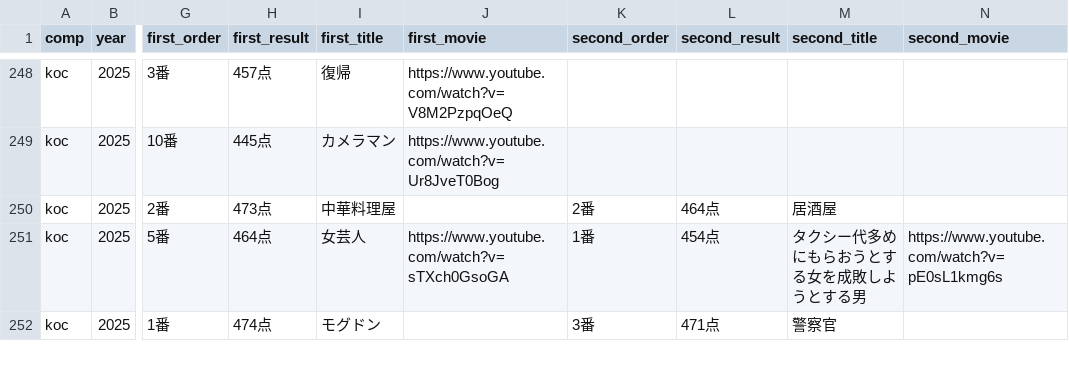
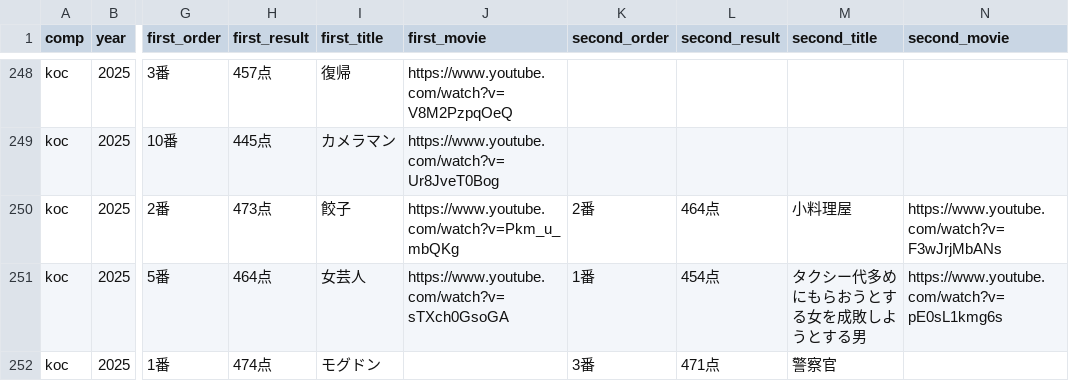
Before and after one commit to gmmtea/owarai-data, a CSV file: seed_csv/final_results.csv, drawn as a sheet; only a part is shown, gaps mark what is left out; the diff names each change by its address in the sheet, - before the commit and + after, or states it on an @@ line.

```diff
--- a/seed_csv/final_results.csv
+++ b/seed_csv/final_results.csv
-I250 (first_title): 中華料理屋
+I250 (first_title): 餃子
-J250 (first_movie): (empty)
+J250 (first_movie): https://www.youtube.com/watch?v=Pkm_u_mbQKg
-M250 (second_title): 居酒屋
+M250 (second_title): 小料理屋
-N250 (second_movie): (empty)
+N250 (second_movie): https://www.youtube.com/watch?v=F3wJrjMbANs
```
Also changed, not shown: 1 other file.
